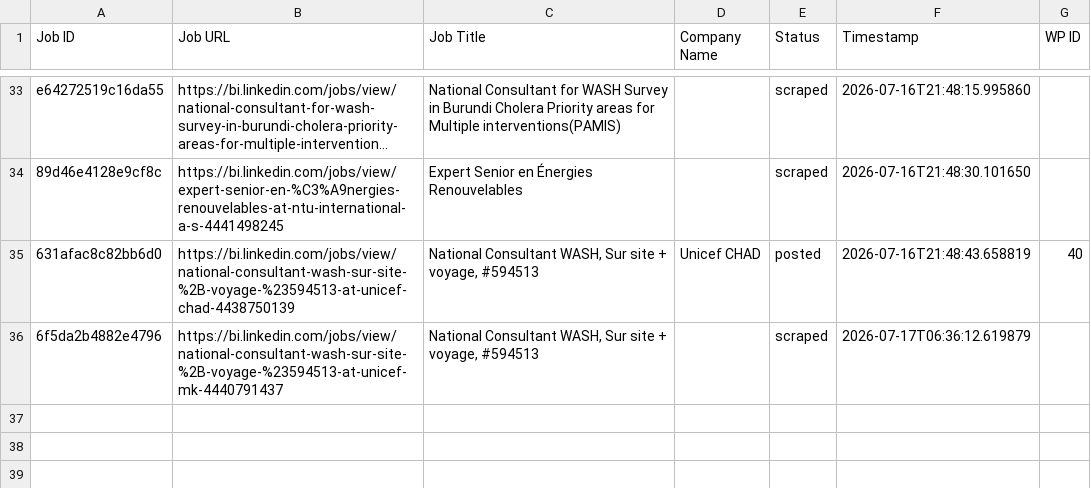
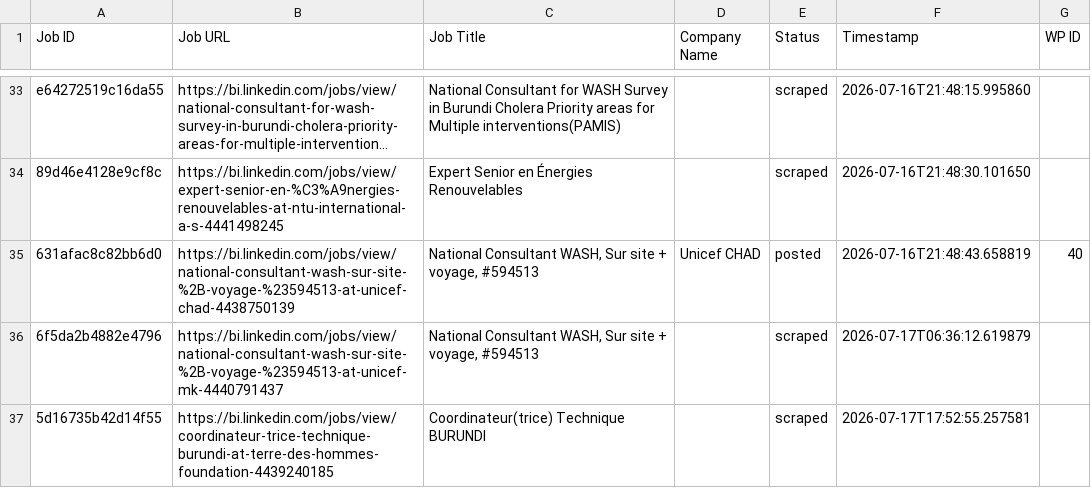
Before and after one commit to innovationinc2000/bi, a CSV file: processed_jobs.csv, drawn as a sheet; only a part is shown, gaps mark what is left out; long unchanged cells end in …; the diff names each change by its address in the sheet, - before the commit and + after, or states it on an @@ line.

```diff
--- a/processed_jobs.csv
+++ b/processed_jobs.csv
+row 37: 5d16735b42d14f55 | https://bi.linkedin.com/jobs/view/coordinateur-trice-technique-burundi-at-terre-des-hommes-foundation-4439240185 | Coordinateur(trice) Technique BURUNDI |  | scraped | 2026-07-17T17:52:55.257581
```
